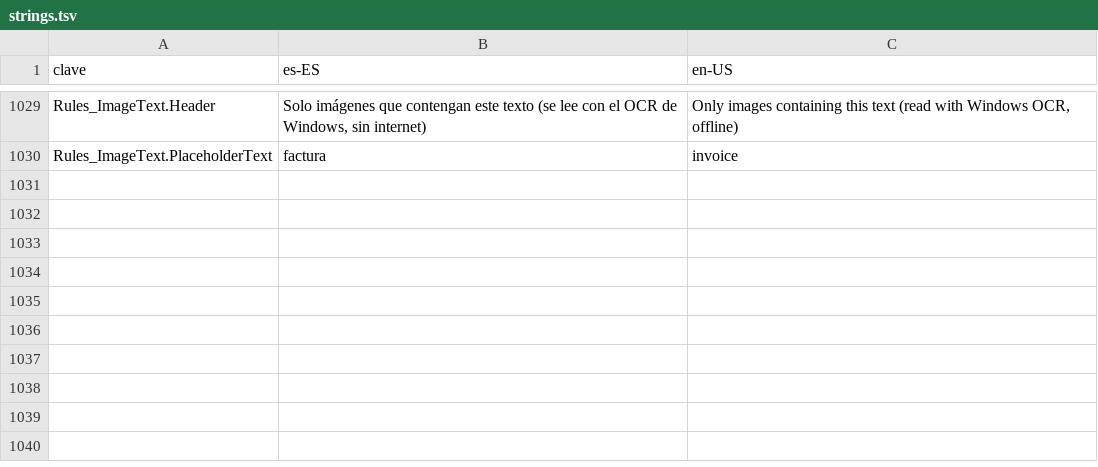
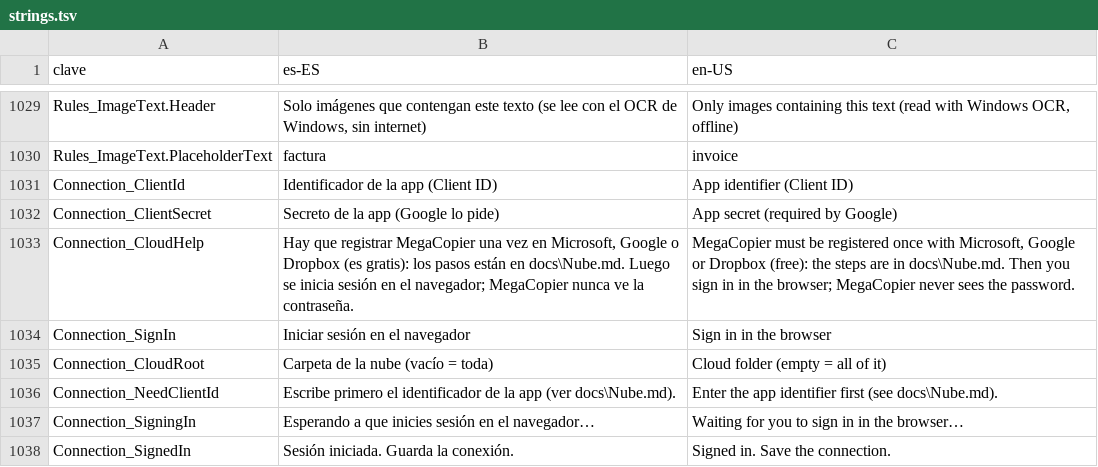
Before and after one commit to cbatista96/MegaCopier, a TSV file: tools/Strings/strings.tsv, drawn as a sheet; only a part is shown, gaps mark what is left out; the diff names each change by its address in the sheet, - before the commit and + after, or states it on an @@ line.

Commit message:
OneDrive, Google Drive y Dropbox: inicio de sesión OAuth en el navegador, subidas por partes y pruebas con servidores falsos

```diff
--- a/tools/Strings/strings.tsv
+++ b/tools/Strings/strings.tsv
+row 1031: Connection_ClientId | Identificador de la app (Client ID) | App identifier (Client ID)
+row 1032: Connection_ClientSecret | Secreto de la app (Google lo pide) | App secret (required by Google)
+row 1033: Connection_CloudHelp | Hay que registrar MegaCopier una vez en Microsoft, Google o Dropbox (es gratis): los pasos están en docs\Nube.md. Luego se inicia sesión en el navegador; MegaCopier nunca ve la contraseña. | MegaCopier must be registered once with Microsoft, Google or Dropbox (free): the steps are in docs\Nube.md. Then you sign in in the browser; MegaCopier never sees the password.
+row 1034: Connection_SignIn | Iniciar sesión en el navegador | Sign in in the browser
+row 1035: Connection_CloudRoot | Carpeta de la nube (vacío = toda) | Cloud folder (empty = all of it)
+row 1036: Connection_NeedClientId | Escribe primero el identificador de la app (ver docs\Nube.md). | Enter the app identifier first (see docs\Nube.md).
+row 1037: Connection_SigningIn | Esperando a que inicies sesión en el navegador… | Waiting for you to sign in in the browser…
+row 1038: Connection_SignedIn | Sesión iniciada. Guarda la conexión. | Signed in. Save the connection.
```
Also changed, not shown: tools/Strings/i18n/fr-FR.tsv, tools/Strings/i18n/ja-JP.tsv, 47 other files.
